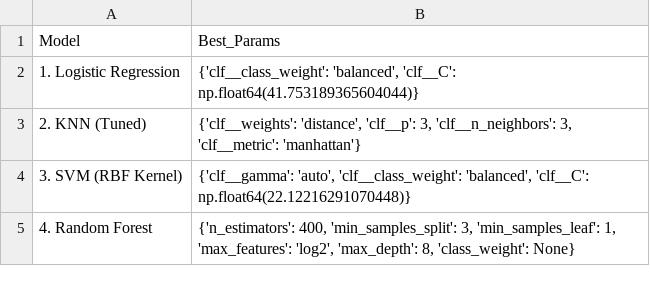
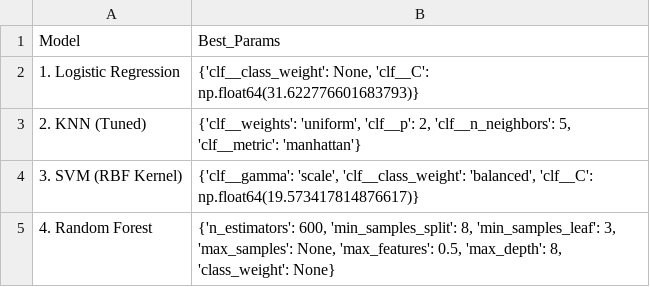
Before and after one commit to SebastianPPP/Projects-data, a CSV file: images/project2/best_hyperparameters.csv, drawn as a sheet.

```diff
--- a/images/project2/best_hyperparameters.csv
+++ b/images/project2/best_hyperparameters.csv
@@ -1,5 +1,5 @@
 Model,Best_Params
-1. Logistic Regression,"{'clf__class_weight': 'balanced', 'clf__C': np.float64(41.753189365604044)}"
-2. KNN (Tuned),"{'clf__weights': 'distance', 'clf__p': 3, 'clf__n_neighbors': 3, 'clf__metric': 'manhattan'}"
-3. SVM (RBF Kernel),"{'clf__gamma': 'auto', 'clf__class_weight': 'balanced', 'clf__C': np.float64(22.12216291070448)}"
-4. Random Forest,"{'n_estimators': 400, 'min_samples_split': 3, 'min_samples_leaf': 1, 'max_features': 'log2', 'max_depth': 8, 'class_weight': None}"
+1. Logistic Regression,"{'clf__class_weight': None, 'clf__C': np.float64(31.622776601683793)}"
+2. KNN (Tuned),"{'clf__weights': 'uniform', 'clf__p': 2, 'clf__n_neighbors': 5, 'clf__metric': 'manhattan'}"
+3. SVM (RBF Kernel),"{'clf__gamma': 'scale', 'clf__class_weight': 'balanced', 'clf__C': np.float64(19.573417814876617)}"
+4. Random Forest,"{'n_estimators': 600, 'min_samples_split': 8, 'min_samples_leaf': 3, 'max_samples': None, 'max_features': 0.5, 'max_depth': 8, 'class_weight': None}"
```
Also changed, not shown: images/project1/metrics_summary.csv, images/project2/metrics_baseline_vs_tuned.csv, 19 other files.
